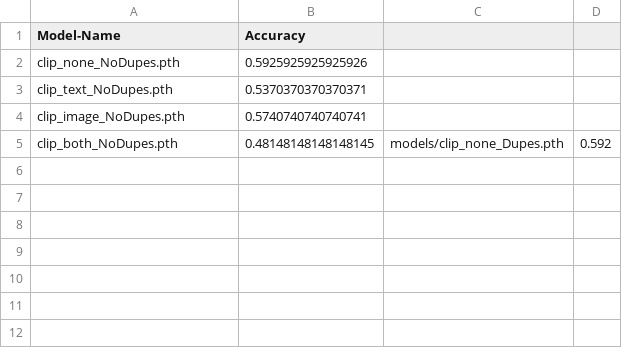
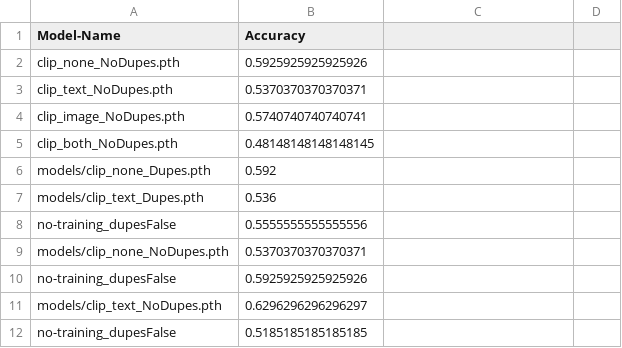
Before and after one commit to TroyDanielsProjects/NNDL-Final-Project, a CSV file: contrastive_vqa-rad/models.csv, drawn as a sheet; the diff names each change by its address in the sheet, - before the commit and + after, or states it on an @@ line.

```diff
--- a/contrastive_vqa-rad/models.csv
+++ b/contrastive_vqa-rad/models.csv
-C5: models/clip_none_Dupes.pth
+C5: (empty)
-D5: 0.592
+D5: (empty)
+row 6: models/clip_none_Dupes.pth | 0.592
+row 7: models/clip_text_Dupes.pth | 0.536
+row 8: no-training_dupesFalse | 0.5555555555555556
+row 9: models/clip_none_NoDupes.pth | 0.5370370370370371
+row 10: no-training_dupesFalse | 0.5925925925925926
+row 11: models/clip_text_NoDupes.pth | 0.6296296296296297
+row 12: no-training_dupesFalse | 0.5185185185185185
```
Also changed, not shown: 3 other files.
